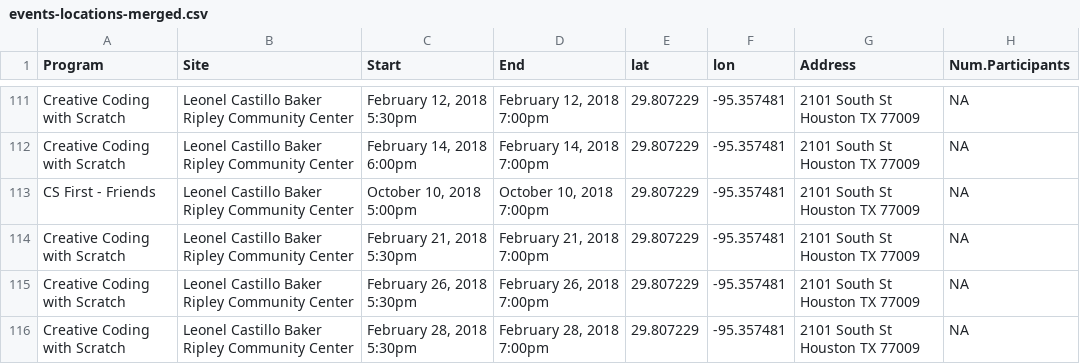
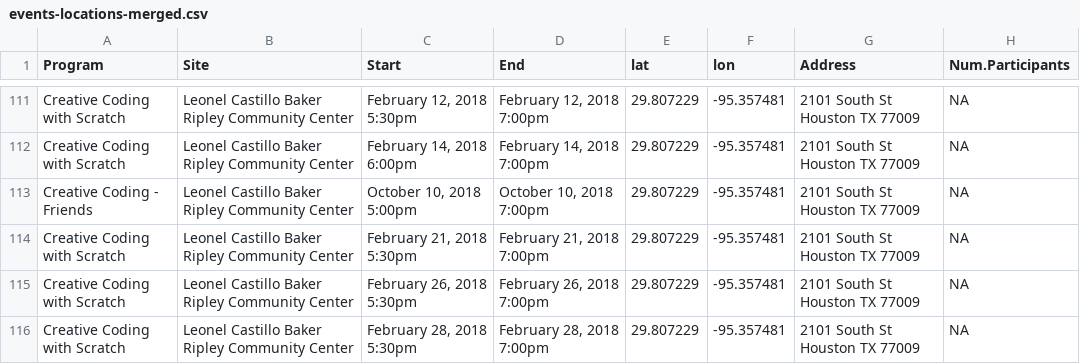
Before and after one commit to codeparkhouston/events-data, a CSV file: events-locations-merged.csv, drawn as a sheet; only a part is shown, gaps mark what is left out; the diff covers the shown part only; the diff names each change by its address in the sheet, - before the commit and + after, or states it on an @@ line.

```diff
--- a/events-locations-merged.csv
+++ b/events-locations-merged.csv
-A113 (Program): CS First - Friends
+A113 (Program): Creative Coding - Friends
```
Also changed, not shown: 87 edited cells elsewhere in this file, Events-All.csv, events-cleaned.csv.
